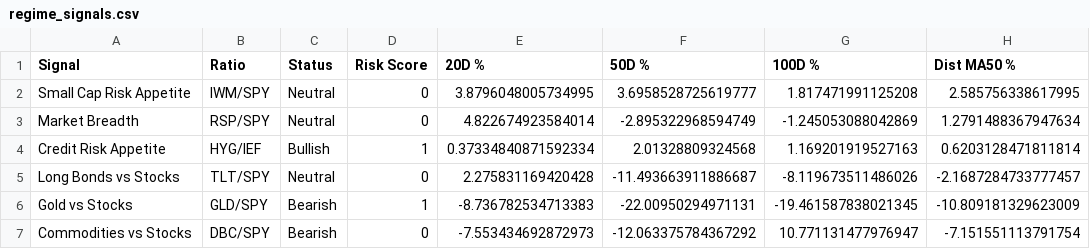
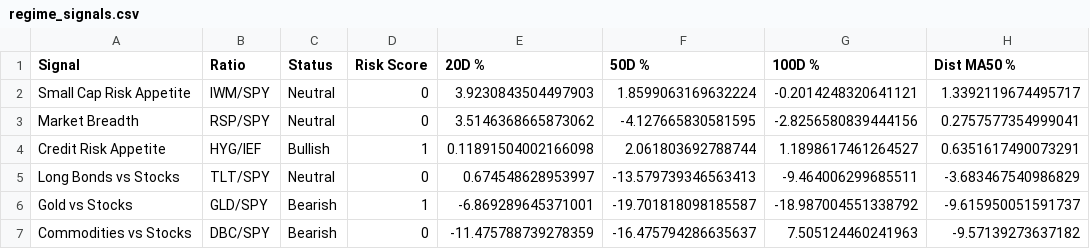
Before and after one commit to Pledge-Resupply/temp, a CSV file: marketdashboard/regime_signals.csv, drawn as a sheet.

```diff
--- a/marketdashboard/regime_signals.csv
+++ b/marketdashboard/regime_signals.csv
@@ -1,7 +1,7 @@
 Signal,Ratio,Status,Risk Score,20D %,50D %,100D %,Dist MA50 %
-Small Cap Risk Appetite,IWM/SPY,Neutral,0,3.8796048005734995,3.6958528725619777,1.817471991125208,2.585756338617995
-Market Breadth,RSP/SPY,Neutral,0,4.822674923584014,-2.895322968594749,-1.245053088042869,1.2791488367947634
-Credit Risk Appetite,HYG/IEF,Bullish,1,0.37334840871592334,2.01328809324568,1.169201919527163,0.6203128471811814
-Long Bonds vs Stocks,TLT/SPY,Neutral,0,2.275831169420428,-11.493663911886687,-8.119673511486026,-2.1687284733777457
-Gold vs Stocks,GLD/SPY,Bearish,1,-8.736782534713383,-22.00950294971131,-19.461587838021345,-10.809181329623009
-Commodities vs Stocks,DBC/SPY,Bearish,0,-7.553434692872973,-12.063375784367292,10.771131477976947,-7.151551113791754
+Small Cap Risk Appetite,IWM/SPY,Neutral,0,3.9230843504497903,1.8599063169632224,-0.2014248320641121,1.3392119674495717
+Market Breadth,RSP/SPY,Neutral,0,3.5146368665873062,-4.127665830581595,-2.8256580839444156,0.2757577354999041
+Credit Risk Appetite,HYG/IEF,Bullish,1,0.11891504002166098,2.061803692788744,1.1898617461264527,0.6351617490073291
+Long Bonds vs Stocks,TLT/SPY,Neutral,0,0.674548628953997,-13.579739346563413,-9.464006299685511,-3.683467540986829
+Gold vs Stocks,GLD/SPY,Bearish,1,-6.869289645371001,-19.701818098185587,-18.987004551338792,-9.615950051591737
+Commodities vs Stocks,DBC/SPY,Bearish,0,-11.475788739278359,-16.475794286635637,7.505124460241963,-9.57139273637182
```
Also changed, not shown: marketdashboard/deteriorating_groups.csv, marketdashboard/equity_leadership.csv, 3 other files.
